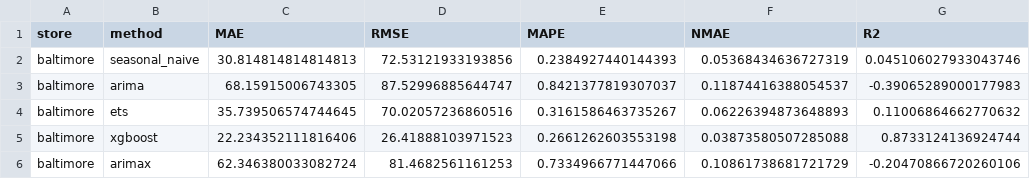
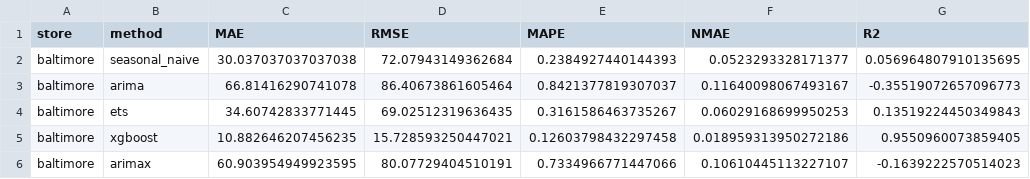
Before and after one commit to GoldaTeodora/TIAPOSE-Retail-Optimization, a CSV file: reports/fast_eval_baltimore.csv, drawn as a sheet.

```diff
--- a/reports/fast_eval_baltimore.csv
+++ b/reports/fast_eval_baltimore.csv
@@ -1,6 +1,6 @@
 store,method,MAE,RMSE,MAPE,NMAE,R2
-baltimore,seasonal_naive,30.814814814814813,72.53121933193856,0.2384927440144393,0.05368434636727319,0.045106027933043746
-baltimore,arima,68.15915006743305,87.52996885644747,0.8421377819307037,0.11874416388054537,-0.39065289000177983
-baltimore,ets,35.739506574744645,70.02057236860516,0.3161586463735267,0.06226394873648893,0.11006864662770632
-baltimore,xgboost,22.234352111816406,26.41888103971523,0.2661262603553198,0.03873580507285088,0.8733124136924744
-baltimore,arimax,62.346380033082724,81.4682561161253,0.7334966771447066,0.10861738681721729,-0.20470866720260106
+baltimore,seasonal_naive,30.037037037037038,72.07943149362684,0.2384927440144393,0.0523293328171377,0.056964807910135695
+baltimore,arima,66.81416290741078,86.40673861605464,0.8421377819307037,0.11640098067493167,-0.35519072657096773
+baltimore,ets,34.60742833771445,69.02512319636435,0.3161586463735267,0.06029168699950253,0.13519224450349843
+baltimore,xgboost,10.882646207456235,15.728593250447021,0.12603798432297458,0.018959313950272186,0.9550960073859405
+baltimore,arimax,60.903954949923595,80.07729404510191,0.7334966771447066,0.10610445113227107,-0.1639222570514023
```
Also changed, not shown: reports/fast_eval_all_stores.csv, reports/fast_eval_lancaster.csv, 28 other files.
